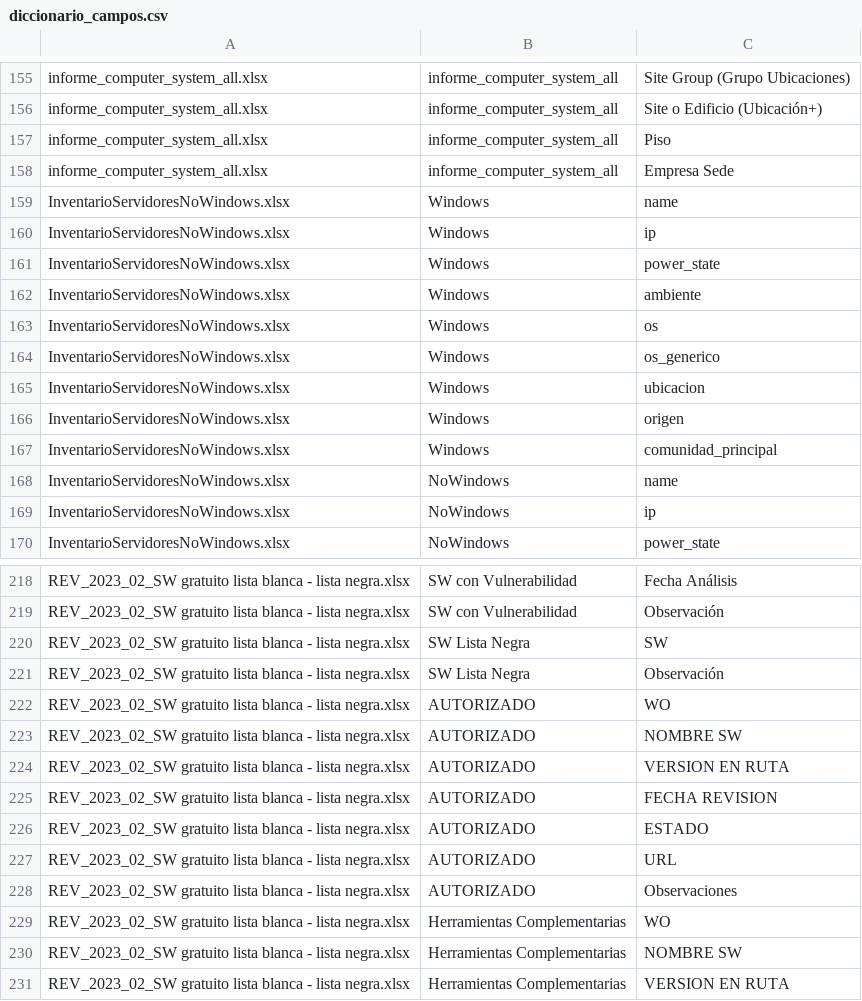
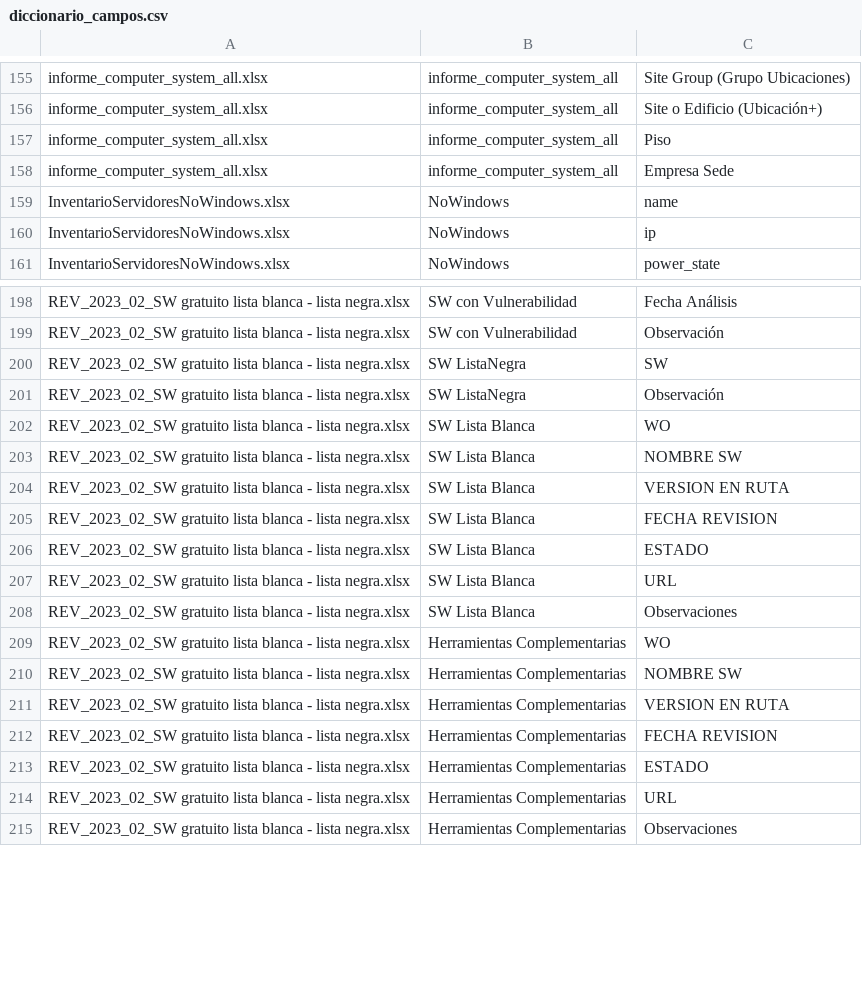
Before and after one commit to djaramiz/prueba, a CSV file: diccionario_campos.csv, drawn as a sheet; only a part is shown, gaps mark what is left out; the shorter side is filled out with more unchanged rows; the diff covers the shown part only.

```diff
--- a/diccionario_campos.csv
+++ b/diccionario_campos.csv
@@ -158,11 +158,2 @@ informe_computer_system_all.xlsx;informe_computer_system_all;Piso
 informe_computer_system_all.xlsx;informe_computer_system_all;Empresa Sede
-InventarioServidoresNoWindows.xlsx;Windows;name
-InventarioServidoresNoWindows.xlsx;Windows;ip
-InventarioServidoresNoWindows.xlsx;Windows;power_state
-InventarioServidoresNoWindows.xlsx;Windows;ambiente
-InventarioServidoresNoWindows.xlsx;Windows;os
-InventarioServidoresNoWindows.xlsx;Windows;os_generico
-InventarioServidoresNoWindows.xlsx;Windows;ubicacion
-InventarioServidoresNoWindows.xlsx;Windows;origen
-InventarioServidoresNoWindows.xlsx;Windows;comunidad_principal
 InventarioServidoresNoWindows.xlsx;NoWindows;name
@@ -219,11 +199,11 @@ REV_2023_02_SW gratuito lista blanca - lista negra.xlsx;SW con Vulnerabilidad;Fe
 REV_2023_02_SW gratuito lista blanca - lista negra.xlsx;SW con Vulnerabilidad;Observación
-REV_2023_02_SW gratuito lista blanca - lista negra.xlsx;SW Lista Negra;SW
-REV_2023_02_SW gratuito lista blanca - lista negra.xlsx;SW Lista Negra;Observación
-REV_2023_02_SW gratuito lista blanca - lista negra.xlsx;AUTORIZADO;WO
-REV_2023_02_SW gratuito lista blanca - lista negra.xlsx;AUTORIZADO;NOMBRE SW
-REV_2023_02_SW gratuito lista blanca - lista negra.xlsx;AUTORIZADO;VERSION EN RUTA
-REV_2023_02_SW gratuito lista blanca - lista negra.xlsx;AUTORIZADO;FECHA REVISION
-REV_2023_02_SW gratuito lista blanca - lista negra.xlsx;AUTORIZADO;ESTADO
-REV_2023_02_SW gratuito lista blanca - lista negra.xlsx;AUTORIZADO;URL
-REV_2023_02_SW gratuito lista blanca - lista negra.xlsx;AUTORIZADO;Observaciones
+REV_2023_02_SW gratuito lista blanca - lista negra.xlsx;SW ListaNegra;SW
+REV_2023_02_SW gratuito lista blanca - lista negra.xlsx;SW ListaNegra;Observación
+REV_2023_02_SW gratuito lista blanca - lista negra.xlsx;SW Lista Blanca;WO
+REV_2023_02_SW gratuito lista blanca - lista negra.xlsx;SW Lista Blanca;NOMBRE SW
+REV_2023_02_SW gratuito lista blanca - lista negra.xlsx;SW Lista Blanca;VERSION EN RUTA
+REV_2023_02_SW gratuito lista blanca - lista negra.xlsx;SW Lista Blanca;FECHA REVISION
+REV_2023_02_SW gratuito lista blanca - lista negra.xlsx;SW Lista Blanca;ESTADO
+REV_2023_02_SW gratuito lista blanca - lista negra.xlsx;SW Lista Blanca;URL
+REV_2023_02_SW gratuito lista blanca - lista negra.xlsx;SW Lista Blanca;Observaciones
 REV_2023_02_SW gratuito lista blanca - lista negra.xlsx;Herramientas Complementarias;WO
```
Also changed, not shown: 11 removed rows and 16 edited cells elsewhere in this file, 3 other files.
